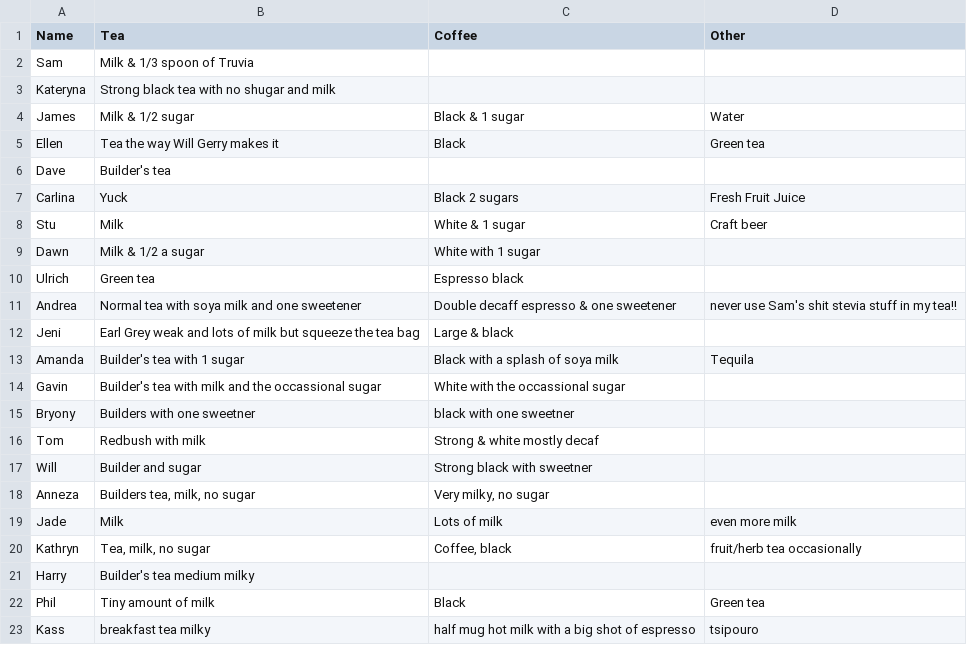
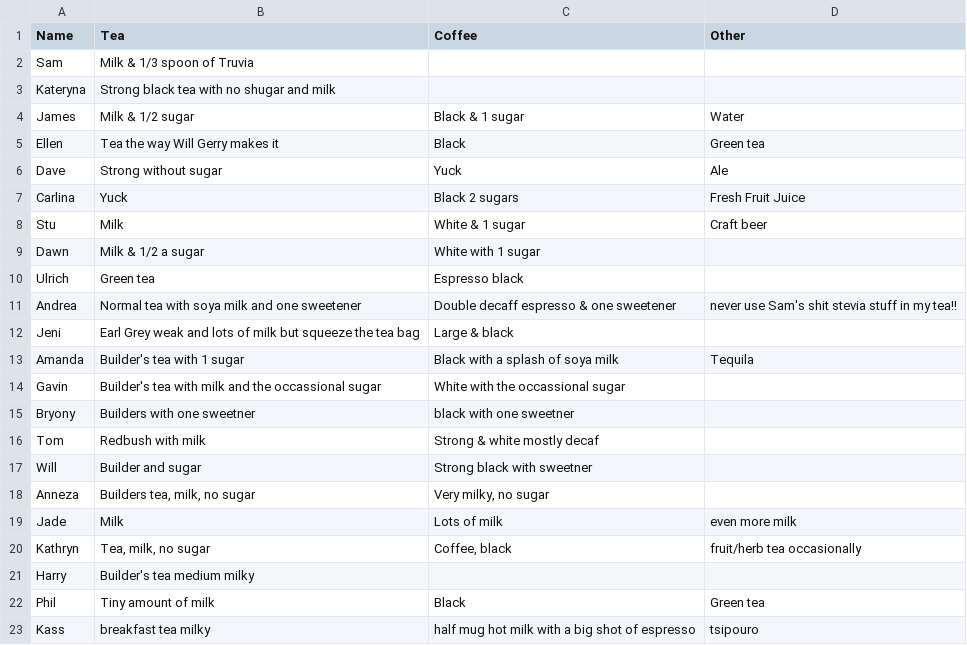
Before and after one commit to theodi/hot-drinks, a CSV file: hot-drinks.csv, drawn as a sheet.

Commit message:
Update hot-drinks.csv

```diff
--- a/hot-drinks.csv
+++ b/hot-drinks.csv
@@ -5,3 +5,3 @@ James,Milk & 1/2 sugar,Black & 1 sugar,Water
 Ellen,Tea the way Will Gerry makes it,Black,Green tea
-Dave,Builder's tea,,
+Dave,Strong without sugar,Yuck,Ale
 Carlina, Yuck, Black 2 sugars,Fresh Fruit Juice
```
